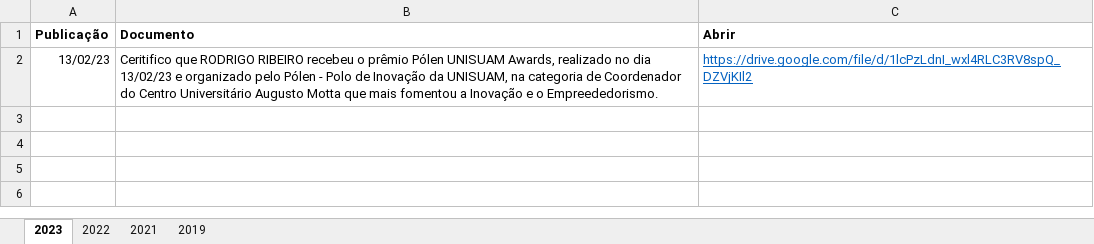
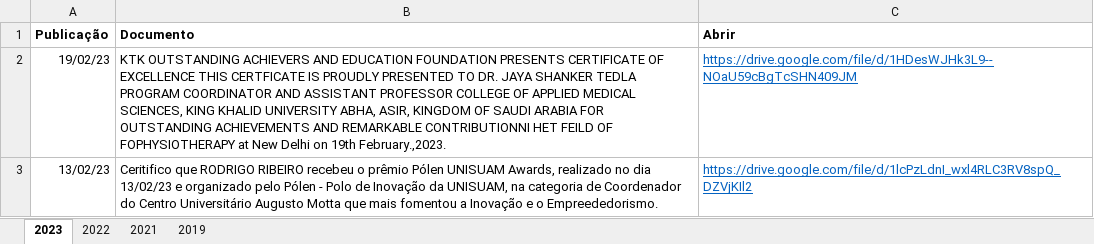
Before and after one commit to ppgcr-unisuam/observatoriocr, an Excel workbook: PPG/Prêmios.xlsx, sheet 2023, drawn as a sheet; values as stored, in another font and other column widths than the file's, no borders; the diff names each change by its address in the sheet, - before the commit and + after, or states it on an @@ line.

```diff
--- a/PPG/Prêmios.xlsx (sheet 2023)
+++ b/PPG/Prêmios.xlsx (sheet 2023)
+row 2: 19/02/23 | KTK OUTSTANDING ACHIEVERS AND EDUCATION FOUNDATION PRESENTS CERTIFICATE OF EXCELLENCE THIS CERTFICATE IS PROUDLY PRESENTED TO DR. JAYA SHANKER TEDLA PROGRAM COORDINATOR AND ASSISTANT PROFESSOR COLLEGE OF APPLIED MEDICAL SCIENCES, KING KHALID UNIVERSITY ABHA, ASIR, KINGDOM OF SAUDI ARABIA FOR OUTSTANDING ACHIEVEMENTS AND REMARKABLE CONTRIBUTIONNI HET FEILD OF FOPHYSIOTHERAPY at New Delhi on 19th February.,2023. | https://drive.google.com/file/d/1HDesWJHk3L9--NOaU59cBgTcSHN409JM
```
Also changed, not shown: docs/PPG/Prêmios.xlsx, 5 other files.
